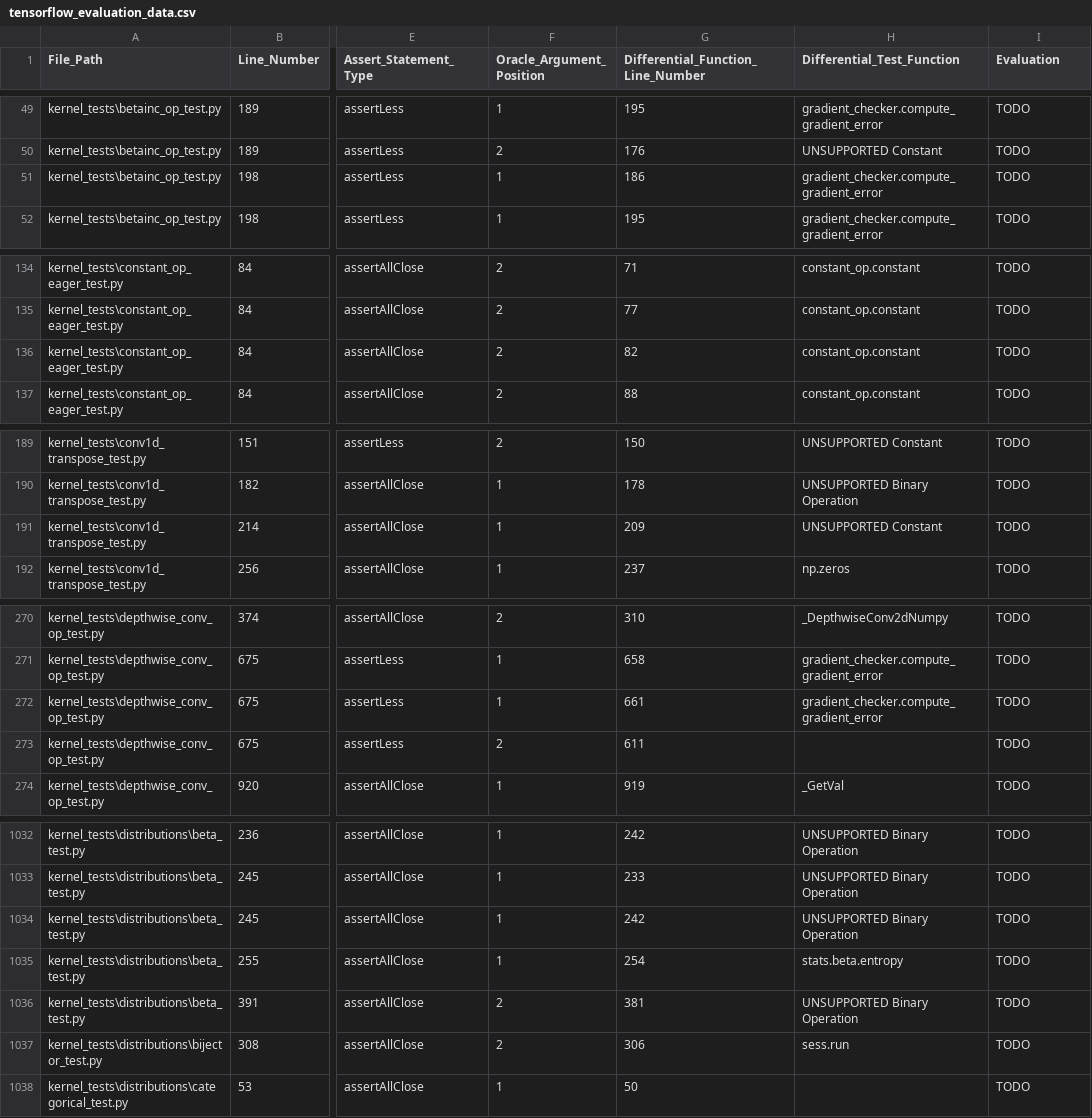
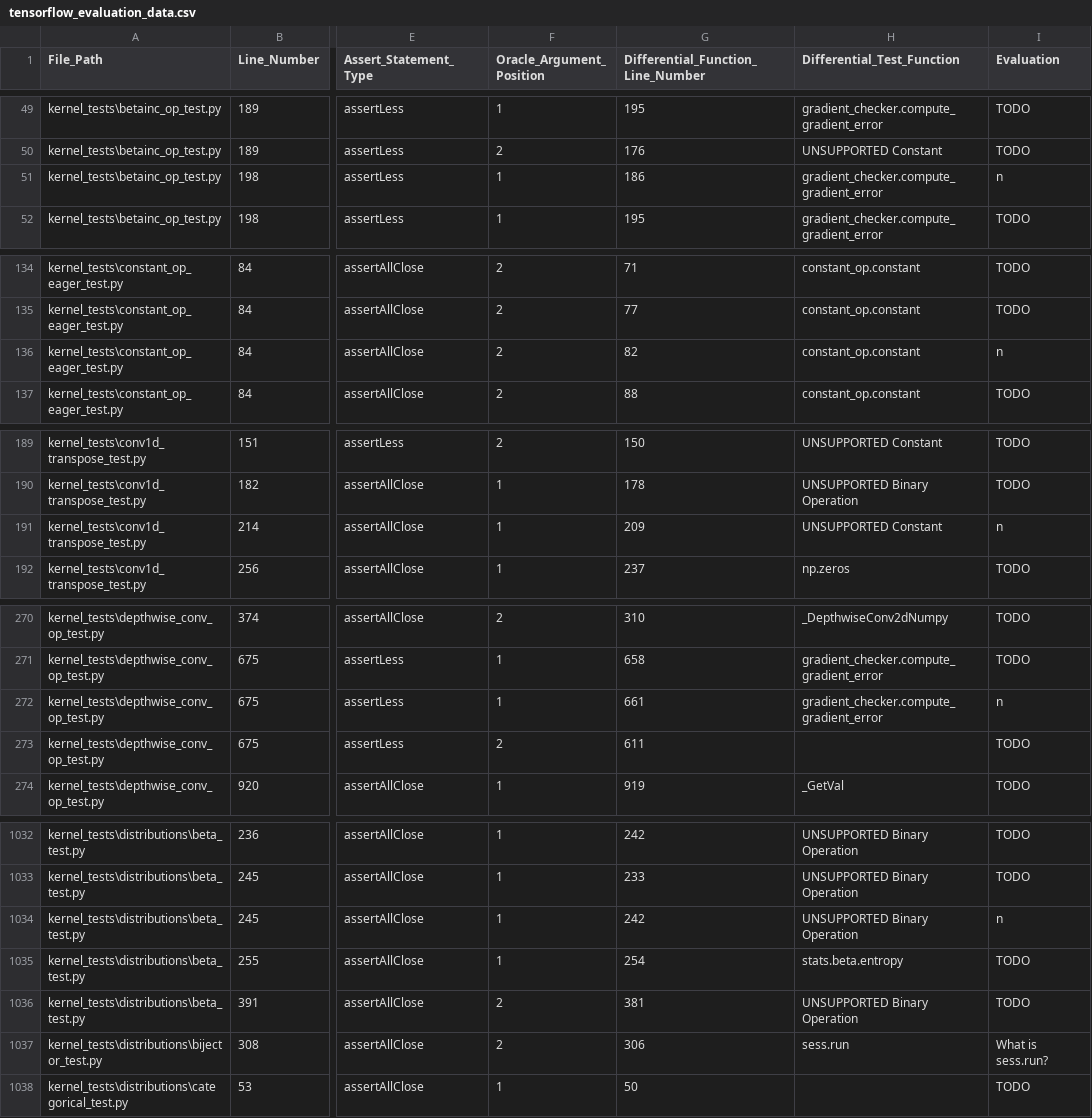
Before and after one commit to AlexanderProchnow/DLL_Testing_Tool, a CSV file: Code/1_Test_Case_Extraction_and_Analysis/extracted_data/tensorflow_evaluation_data.csv (was Code/1_Extracting_and_Analysis/extracted_data/tensorflow_evaluation_data.csv), drawn as a sheet; only a part is shown, gaps mark what is left out; the diff covers the shown part only; the diff names each change by its address in the sheet, - before the commit and + after, or states it on an @@ line.

Commit message:
Finished the manual evaluation tool. Evaluation data is now stored and can be written to over multiple sessions. Some simple summary statistics about the evaluation are now computed. Added a notebook to setup the extraction of the git log from a given repository (for later use). Renamed the folders and notebooks.

```diff
--- a/Code/1_Extracting_and_Analysis/extracted_data/tensorflow_evaluation_data.csv
+++ b/Code/1_Test_Case_Extraction_and_Analysis/extracted_data/tensorflow_evaluation_data.csv
-I51 (Evaluation): TODO
+I51 (Evaluation): n
-I136 (Evaluation): TODO
+I136 (Evaluation): n
-I191 (Evaluation): TODO
+I191 (Evaluation): n
-I272 (Evaluation): TODO
+I272 (Evaluation): n
-I1034 (Evaluation): TODO
+I1034 (Evaluation): n
-I1037 (Evaluation): TODO
+I1037 (Evaluation): What is sess.run?
```
Also changed, not shown: 14 edited cells elsewhere in this file, 5 other files.
